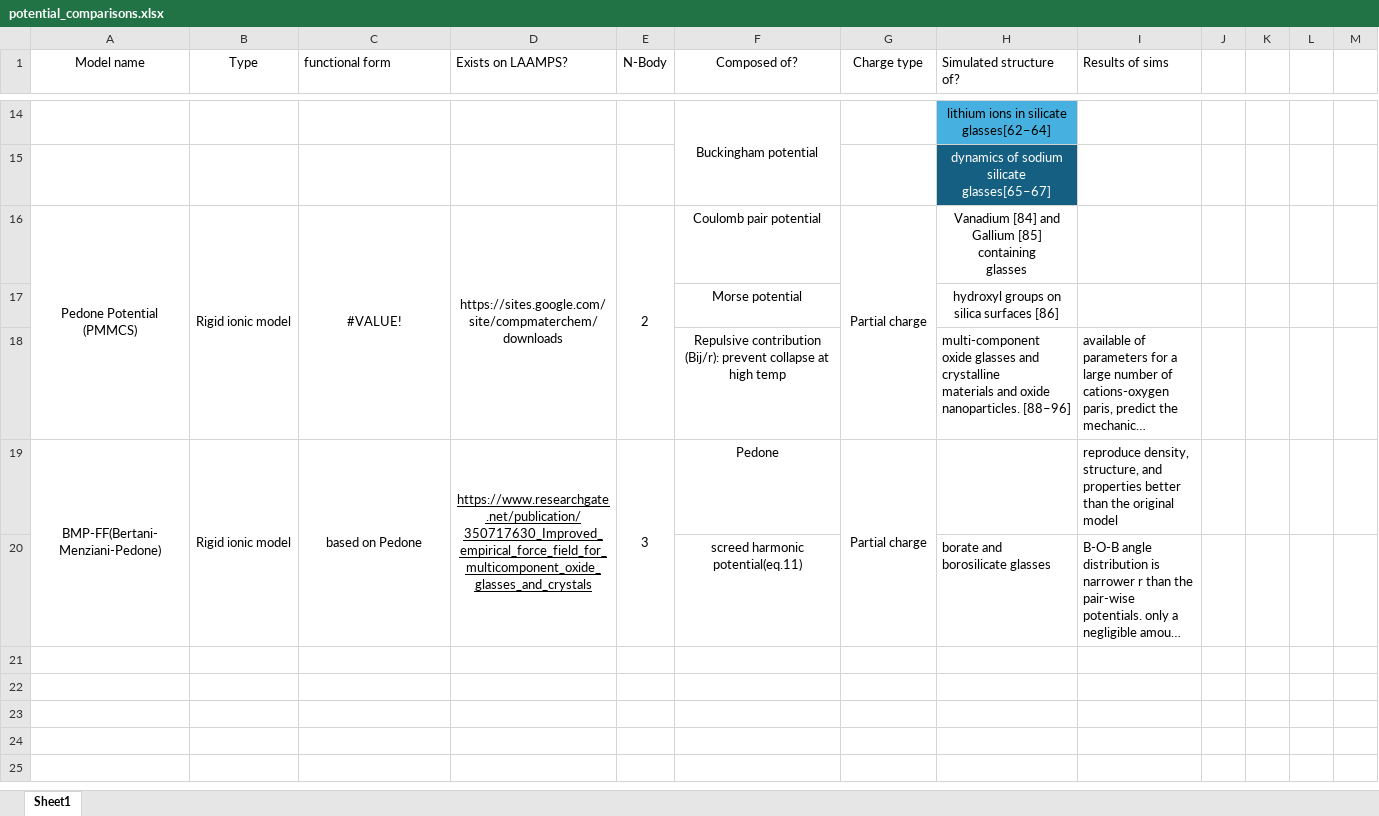
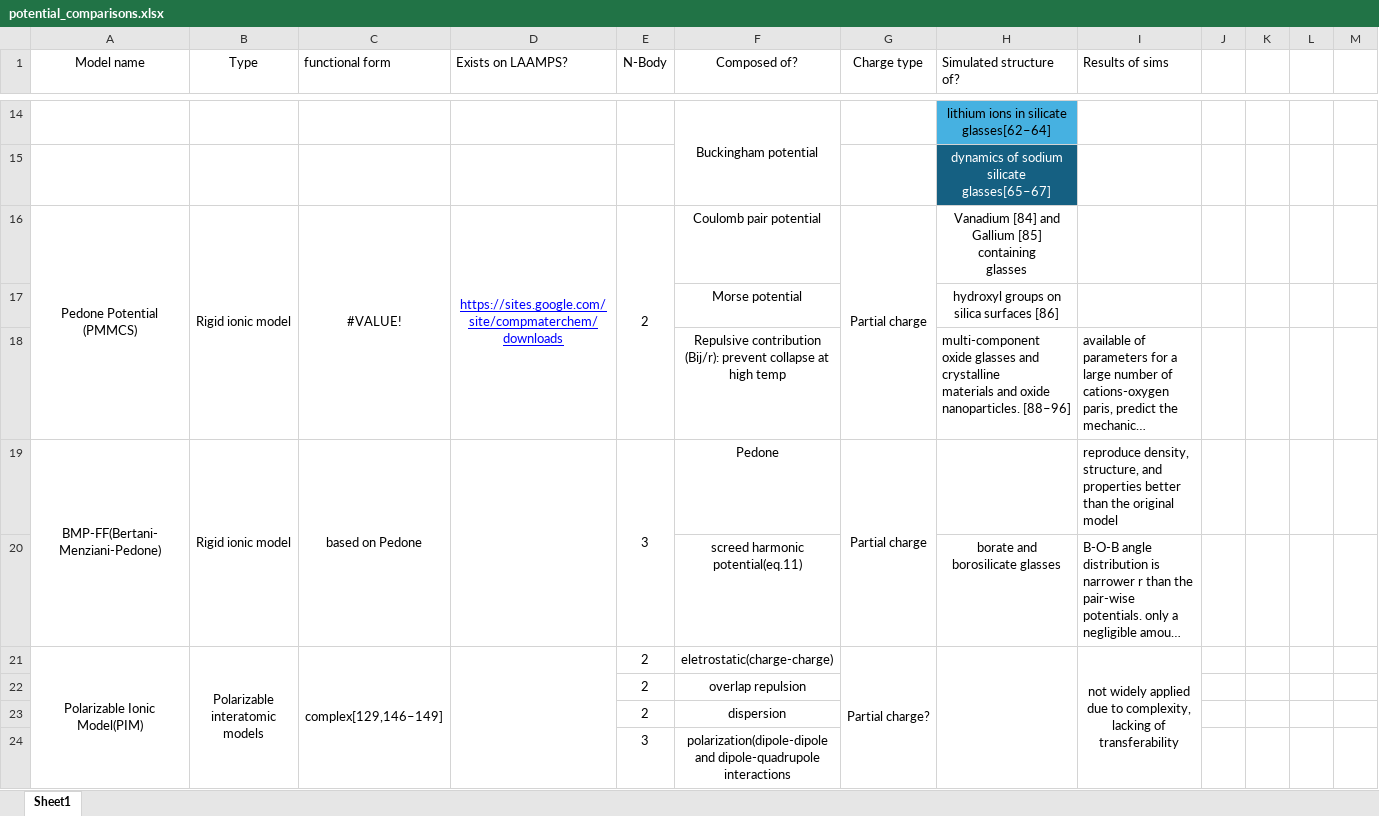
Before and after one commit to warisa-r/ReaxCeriaEfield, an Excel workbook: potential_comparisons.xlsx, sheet Sheet1, drawn as a sheet; only a part is shown, gaps mark what is left out; long unchanged cells end in …; values as stored, in another font and other column widths than the file's, no borders; the diff names each change by its address in the sheet, - before the commit and + after, or states it on an @@ line.

Commit message:
PIM added

```diff
--- a/potential_comparisons.xlsx (sheet Sheet1)
+++ b/potential_comparisons.xlsx (sheet Sheet1)
@@ D16 underline: off → on, text colour: black → #0000FF @@
-D19 (Exists on LAAMPS?): https://www.researchgate.net/publication/350717630_Improved_empirical_force_field_for_multicomponent_oxide_glasses_and_crystals
+D19 (Exists on LAAMPS?): (empty)
-H20 alignment: left
+H20 alignment: center
+row 21: Polarizable Ionic Model(PIM) | Polarizable interatomic models | complex[129,146–149] |  | 2 | eletrostatic(charge-charge) | Partial charge? |  | not widely applied due to complexity, lacking of transferability
+row 22:  |  |  |  | 2 | overlap repulsion
+row 23:  |  |  |  | 2 | dispersion
+row 24:  |  |  |  | 3 | polarization(dipole-dipole and dipole-quadrupole interactions
```
